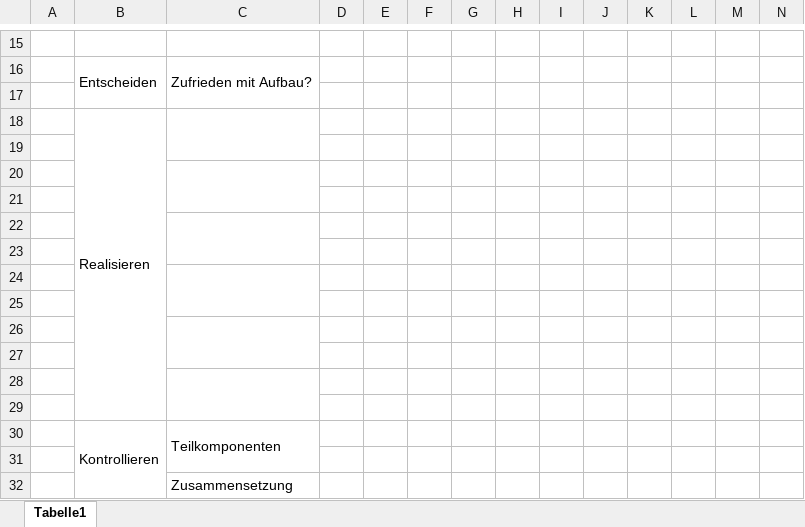
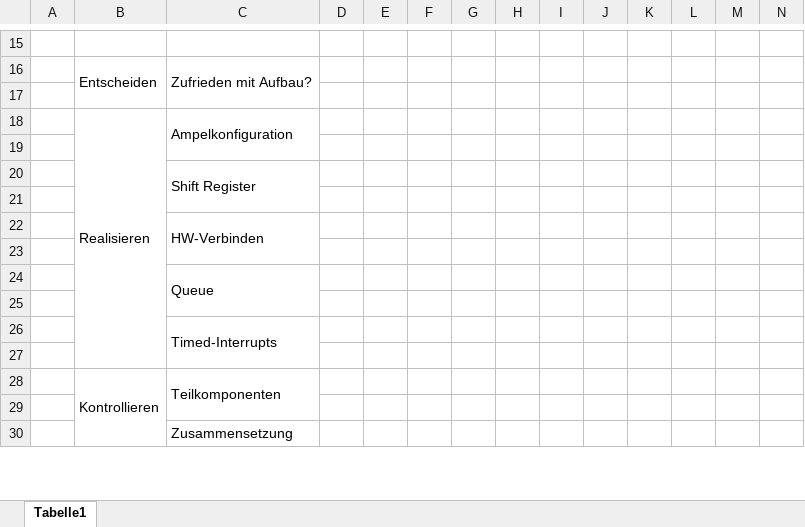
Before and after one commit to chrisoco/M242-Arduino, an Excel workbook: Docs/ZeitPlan.xlsx, sheet Tabelle1, drawn as a sheet; only a part is shown, gaps mark what is left out; values as stored, in another font and other column widths than the file's, no cell formats; removed rows and columns are numbered as before the commit, all else as after; rows hold the shown columns only; the diff names each change by its address in the sheet, - before the commit and + after, or states it on an @@ line.

Commit message:
Zeitplan Finished?

```diff
--- a/Docs/ZeitPlan.xlsx (sheet Tabelle1)
+++ b/Docs/ZeitPlan.xlsx (sheet Tabelle1)
-C18: (empty)
+C18: Ampelkonfiguration
+row 20:  |  | Shift Register
-C20:C21 merged
+row 22:  |  | HW-Verbinden
+row 24:  |  | Queue
-C22:C23 merged
-C26: (empty)
+C26: Timed-Interrupts
+C26:C27 merged
-row 24: (empty)
-row 25: (empty)
-row 26: (empty)
-row 27: (empty)
-row 28: (empty)
```
Also changed, not shown: cell formats.
